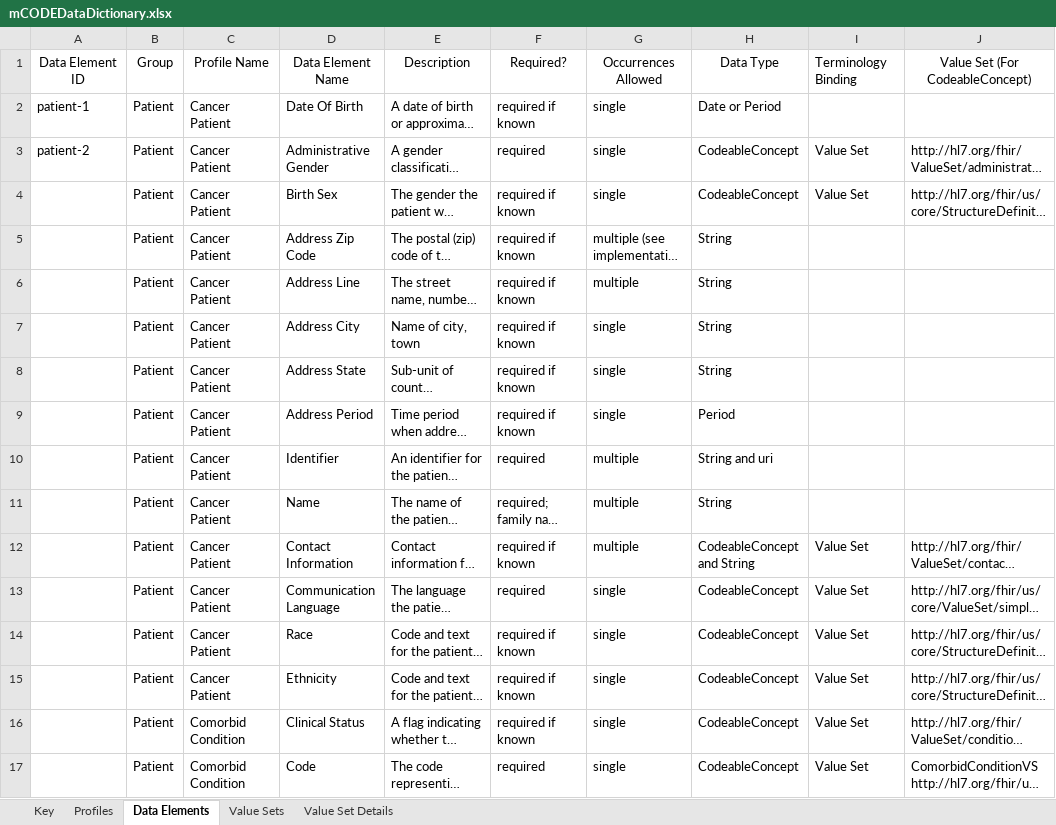
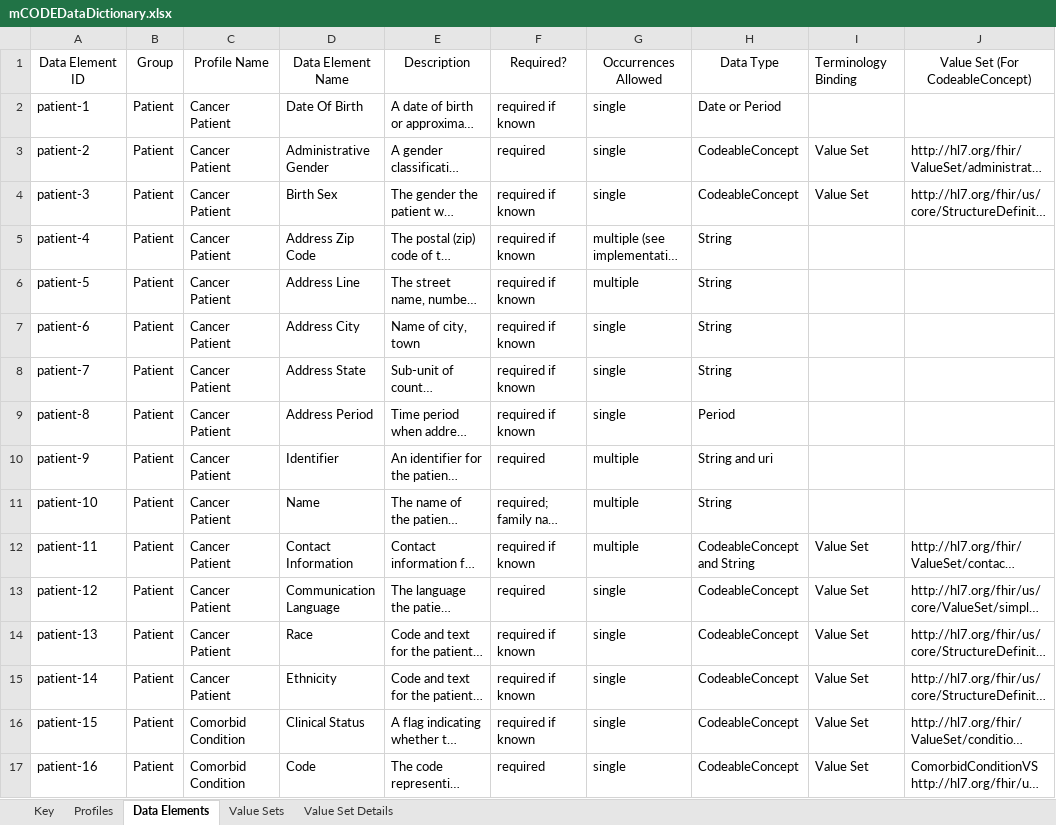
Before and after one commit to standardhealth/fsh-mcode, an Excel workbook: ig-data/input/images/mCODEDataDictionary.xlsx, sheet Data Elements, drawn as a sheet; only a part is shown; long unchanged cells end in …; values as stored, in another font and other column widths than the file's, no borders; table styles not drawn; the diff covers the shown part only; the diff names each change by its address in the sheet, - before the commit and + after, or states it on an @@ line.

Commit message:
Updated DD with data element ID
Updated DD with data element ID

```diff
--- a/ig-data/input/images/mCODEDataDictionary.xlsx (sheet Data Elements)
+++ b/ig-data/input/images/mCODEDataDictionary.xlsx (sheet Data Elements)
-A4: (empty)
+A4: patient-3
-A5: (empty)
+A5: patient-4
-A6: (empty)
+A6: patient-5
-A7: (empty)
+A7: patient-6
-A8: (empty)
+A8: patient-7
-A9: (empty)
+A9: patient-8
-A10: (empty)
+A10: patient-9
-A11: (empty)
+A11: patient-10
-A12: (empty)
+A12: patient-11
-A13: (empty)
+A13: patient-12
-A14: (empty)
+A14: patient-13
-A15: (empty)
+A15: patient-14
-A16: (empty)
+A16: patient-15
-A17: (empty)
+A17: patient-16
```
Also changed, not shown: 73 edited cells elsewhere in this sheet, 1 other file.
